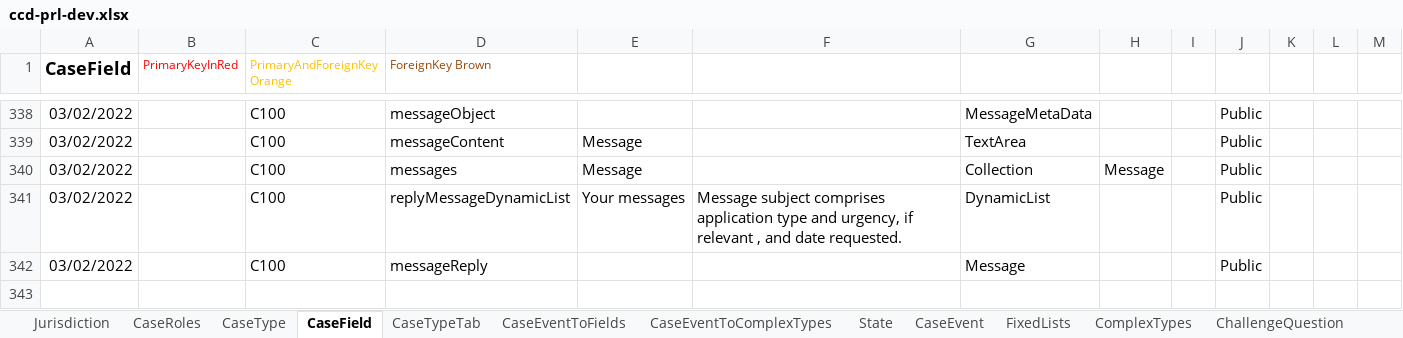
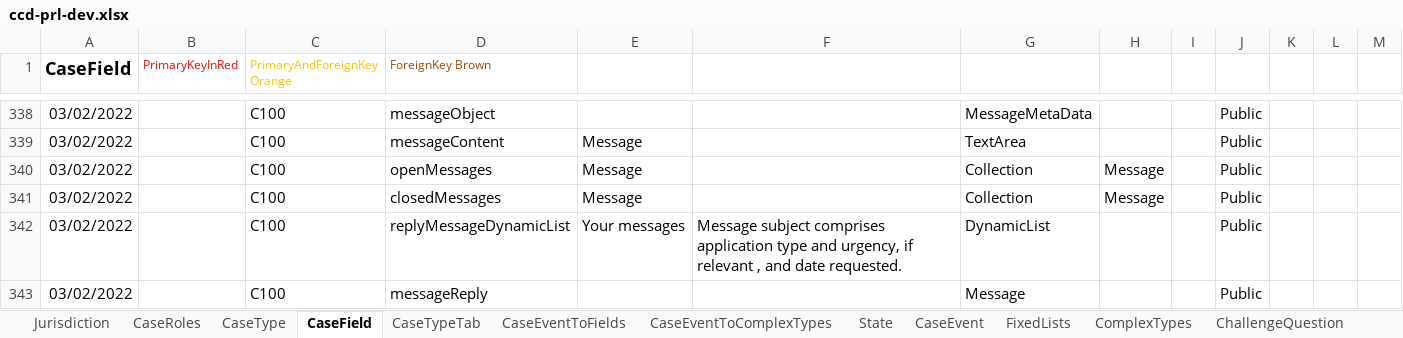
Before and after one commit to hmcts/prl-ccd-definitions, an Excel workbook: build/ccd-development-config/ccd-prl-dev.xlsx, sheet CaseField, drawn as a sheet; only a part is shown, gaps mark what is left out; values as stored, in another font and other column widths than the file's, no borders; the diff names each change by its address in the sheet, - before the commit and + after, or states it on an @@ line.

Commit message:
added closed message field

```diff
--- a/build/ccd-development-config/ccd-prl-dev.xlsx (sheet CaseField)
+++ b/build/ccd-development-config/ccd-prl-dev.xlsx (sheet CaseField)
-D340 (ForeignKey Brown): messages
+D340 (ForeignKey Brown): openMessages
+row 341: 03/02/2022 |  | C100 | closedMessages | Message |  | Collection | Message |  | Public
```
Also changed, not shown: sheet AuthorisationCaseField, 2 other files.
